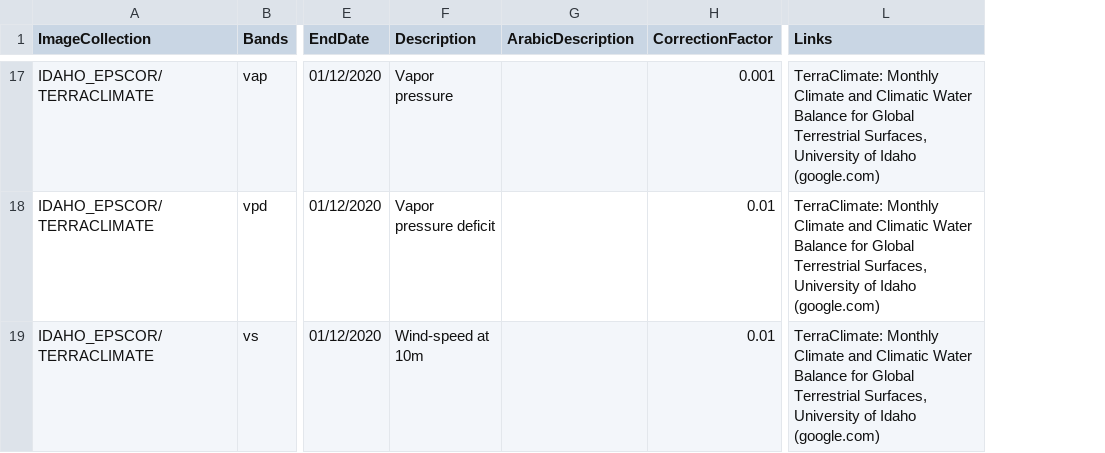
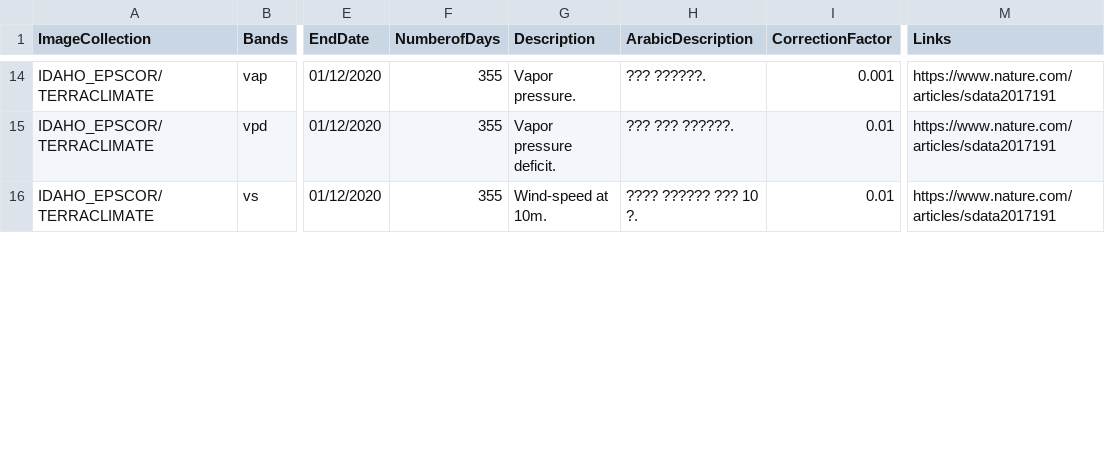
Before and after one commit to MohammedBaz/GreenInv, a CSV file: BandInformation.csv, drawn as a sheet; only a part is shown, gaps mark what is left out; addresses are those after the commit; the diff covers the shown part only; the diff names each change by its address in the sheet, - before the commit and + after, or states it on an @@ line.

```diff
--- a/BandInformation.csv
+++ b/BandInformation.csv
+column F (NumberofDays), rows 14-16: all 355
-G14 (Description): Vapor pressure
+G14 (Description): Vapor pressure.
-H14 (ArabicDescription): (empty)
+H14 (ArabicDescription): ??? ??????.
-M14:M16 (Links): TerraClimate: Monthly Climate and Climatic Water Balance for Global Terrestrial Surfaces, University of Idaho (google.com)
+M14:M16 (Links): https://www.nature.com/articles/sdata2017191
-G15 (Description): Vapor pressure deficit
+G15 (Description): Vapor pressure deficit.
-H15 (ArabicDescription): (empty)
+H15 (ArabicDescription): ??? ??? ??????.
-G16 (Description): Wind-speed at 10m
+G16 (Description): Wind-speed at 10m.
-H16 (ArabicDescription): (empty)
+H16 (ArabicDescription): ???? ?????? ??? 10 ?.
```
Also changed, not shown: 6 added rows, 3 removed rows and 50 edited cells elsewhere in this file.
